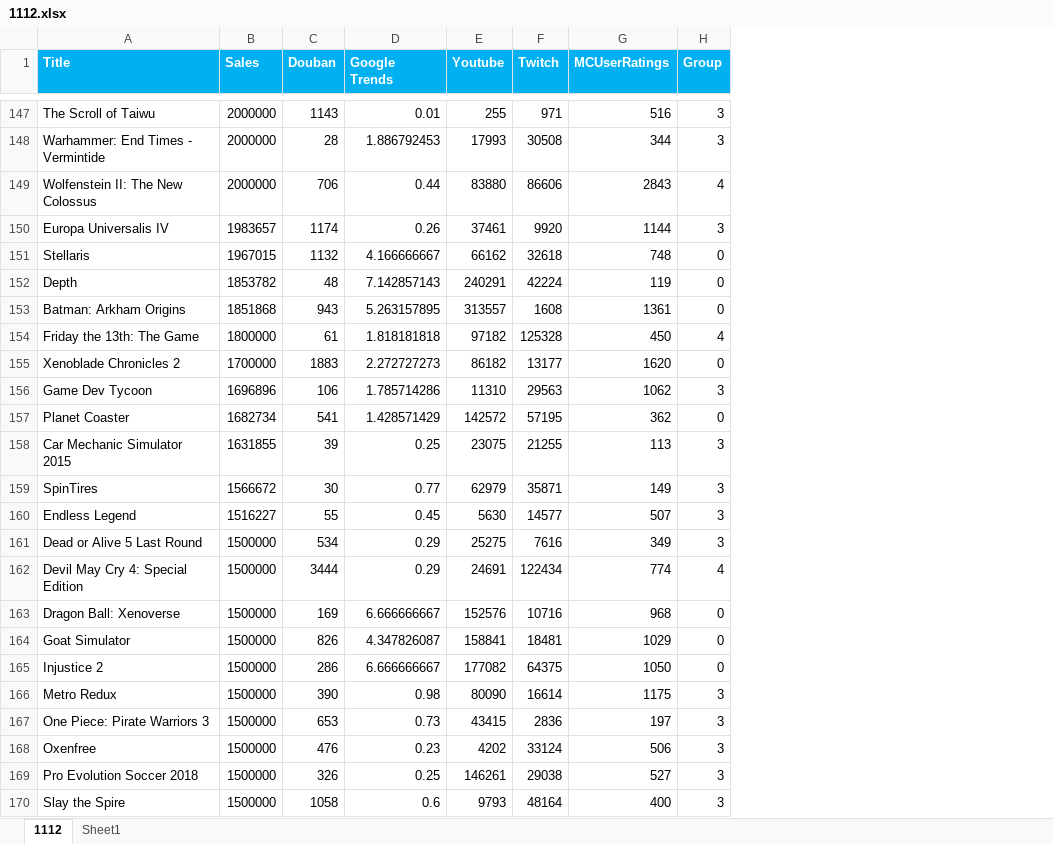
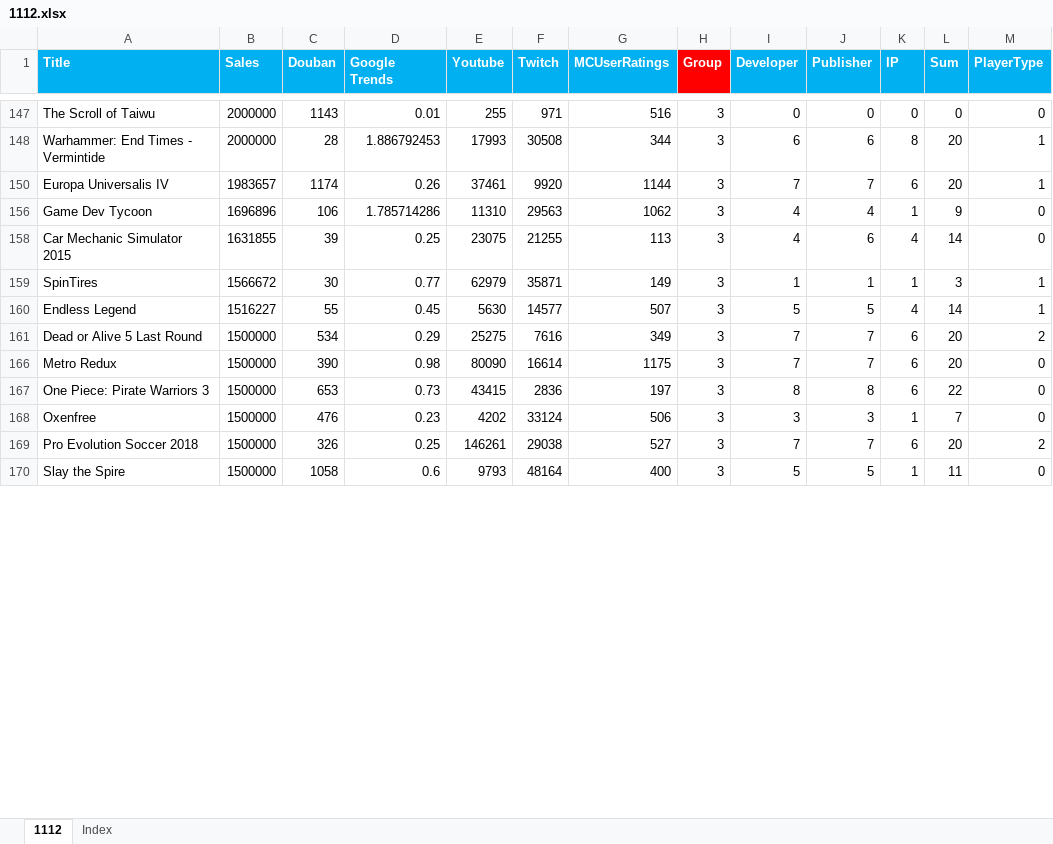
Before and after one commit to arcboundavenger/Python1, an Excel workbook: 1112.xlsx, sheet 1112, drawn as a sheet; only a part is shown, gaps mark what is left out; values as stored, in another font and other column widths than the file's, no borders; charts and pictures not drawn; removed rows and columns are numbered as before the commit, all else as after; the diff covers the shown part only; the diff names each change by its address in the sheet, - before the commit and + after, or states it on an @@ line.

```diff
--- a/1112.xlsx (sheet 1112)
+++ b/1112.xlsx (sheet 1112)
-sheet tab: Sheet1
+sheet tab: Index
+column I (Developer), rows 147-170: 0 | 6 | 7 | 4 | 4 | 1 | 5 | 7 | 7 | 8 | 3 | 7 | 5
+column J (Publisher), rows 147-170: 0 | 6 | 7 | 4 | 6 | 1 | 5 | 7 | 7 | 8 | 3 | 7 | 5
+column K (IP), rows 147-170: 0 | 8 | 6 | 1 | 4 | 1 | 4 | 6 | 6 | 6 | 1 | 6 | 1
+column L (Sum), rows 147-170: 0 | 20 | 20 | 9 | 14 | 3 | 14 | 20 | 20 | 22 | 7 | 20 | 11
+column M (PlayerType), rows 147-170: 0 | 1 | 1 | 0 | 0 | 1 | 1 | 2 | 0 | 0 | 0 | 2 | 0
-H1 fill: #00B0F0
+H1 fill: #FF0000
-row 149: Wolfenstein II: The New Colossus | 2000000 | 706 | 0.44 | 83880 | 86606 | 2843 | 4
-row 151: Stellaris | 1967015 | 1132 | 4.166666667 | 66162 | 32618 | 748 | 0
-row 152: Depth | 1853782 | 48 | 7.142857143 | 240291 | 42224 | 119 | 0
-row 153: Batman: Arkham Origins | 1851868 | 943 | 5.263157895 | 313557 | 1608 | 1361 | 0
-row 154: Friday the 13th: The Game | 1800000 | 61 | 1.818181818 | 97182 | 125328 | 450 | 4
-row 155: Xenoblade Chronicles 2 | 1700000 | 1883 | 2.272727273 | 86182 | 13177 | 1620 | 0
-row 157: Planet Coaster | 1682734 | 541 | 1.428571429 | 142572 | 57195 | 362 | 0
-row 162: Devil May Cry 4: Special Edition | 1500000 | 3444 | 0.29 | 24691 | 122434 | 774 | 4
-row 163: Dragon Ball: Xenoverse | 1500000 | 169 | 6.666666667 | 152576 | 10716 | 968 | 0
-row 164: Goat Simulator | 1500000 | 826 | 4.347826087 | 158841 | 18481 | 1029 | 0
-row 165: Injustice 2 | 1500000 | 286 | 6.666666667 | 177082 | 64375 | 1050 | 0
```
Also changed, not shown: 201 removed rows elsewhere in this sheet, hidden cells, charts or pictures, 2 other files.
